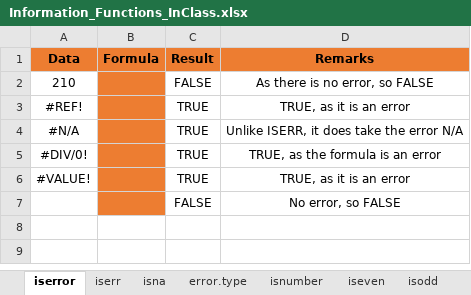
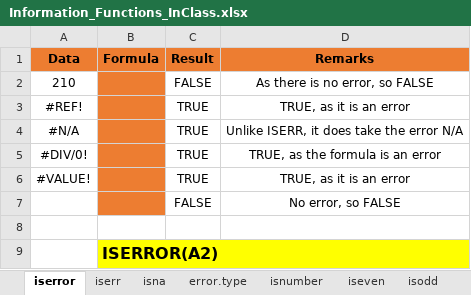
Before and after one commit to MikkoDT/MexEE402_ExcelExcercises, an Excel workbook: Information_Functions/Information_Functions_InClass.xlsx, sheet iserror, drawn as a sheet; values as stored, in another font and other column widths than the file's, no borders; the diff names each change by its address in the sheet, - before the commit and + after, or states it on an @@ line.

```diff
--- a/Information_Functions/Information_Functions_InClass.xlsx (sheet iserror)
+++ b/Information_Functions/Information_Functions_InClass.xlsx (sheet iserror)
+row 8: (empty)
+row 9:  | ISERROR(A2)
```
Also changed, not shown: sheet isnumber, sheet error.type.
